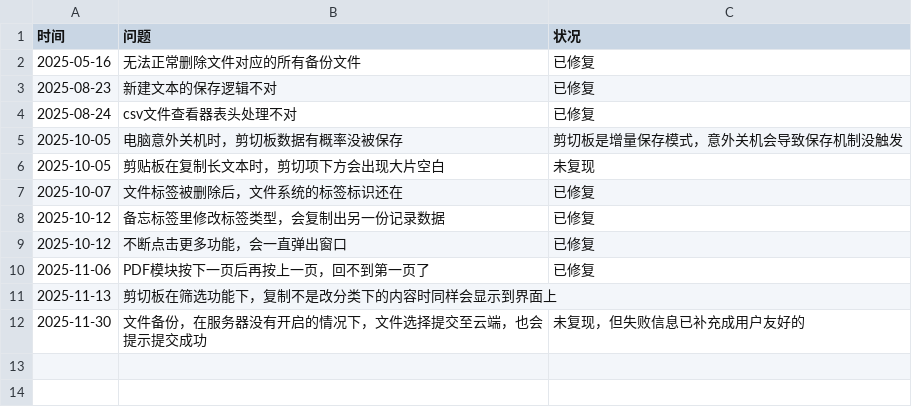
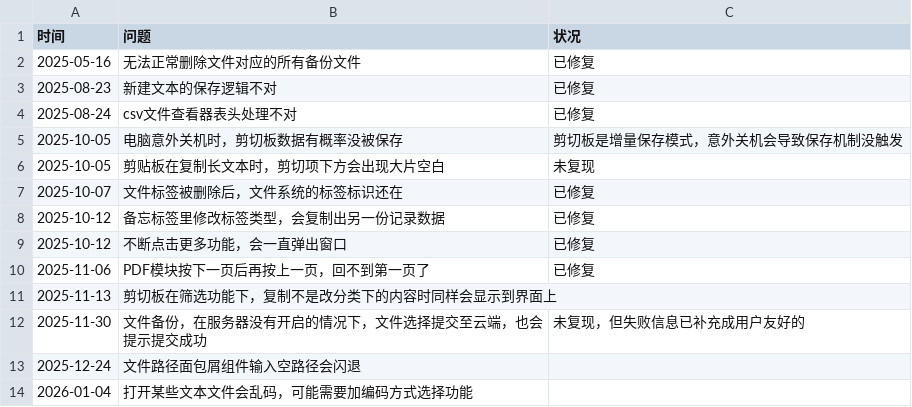
Before and after one commit to 3548848289/UniFileHub, a CSV file: Resources/Doc/bug发现记录.csv, drawn as a sheet; the diff names each change by its address in the sheet, - before the commit and + after, or states it on an @@ line.

```diff
--- a/Resources/Doc/bug发现记录.csv
+++ b/Resources/Doc/bug发现记录.csv
+row 13: 2025-12-24 | 文件路径面包屑组件输入空路径会闪退
+row 14: 2026-01-04 | 打开某些文本文件会乱码，可能需要加编码方式选择功能
```
Also changed, not shown: 23 other files.
